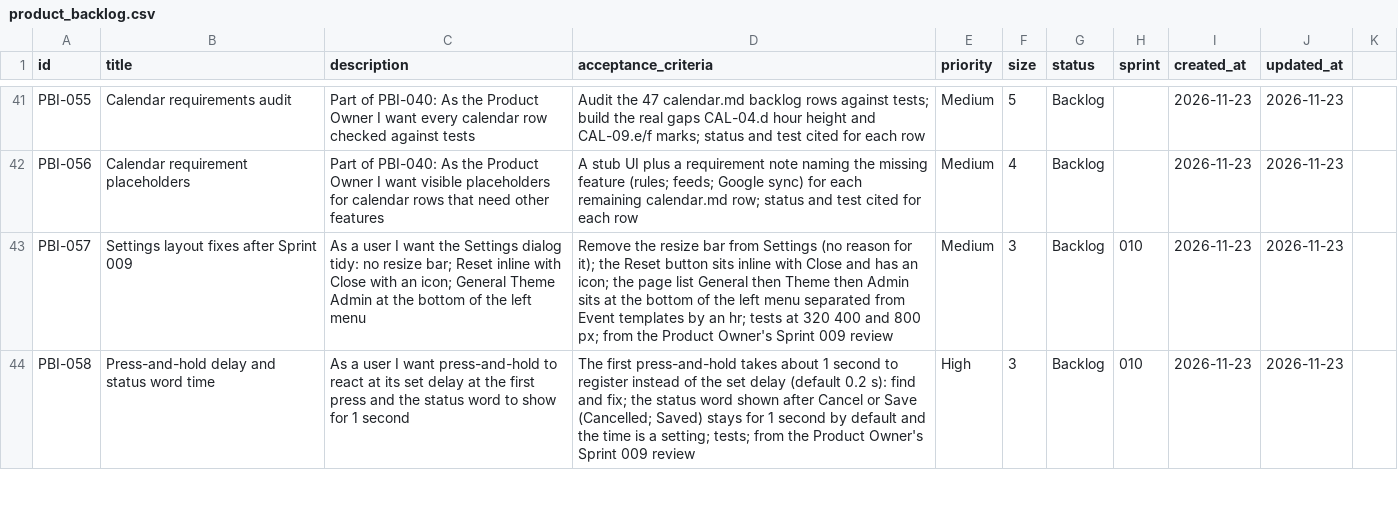
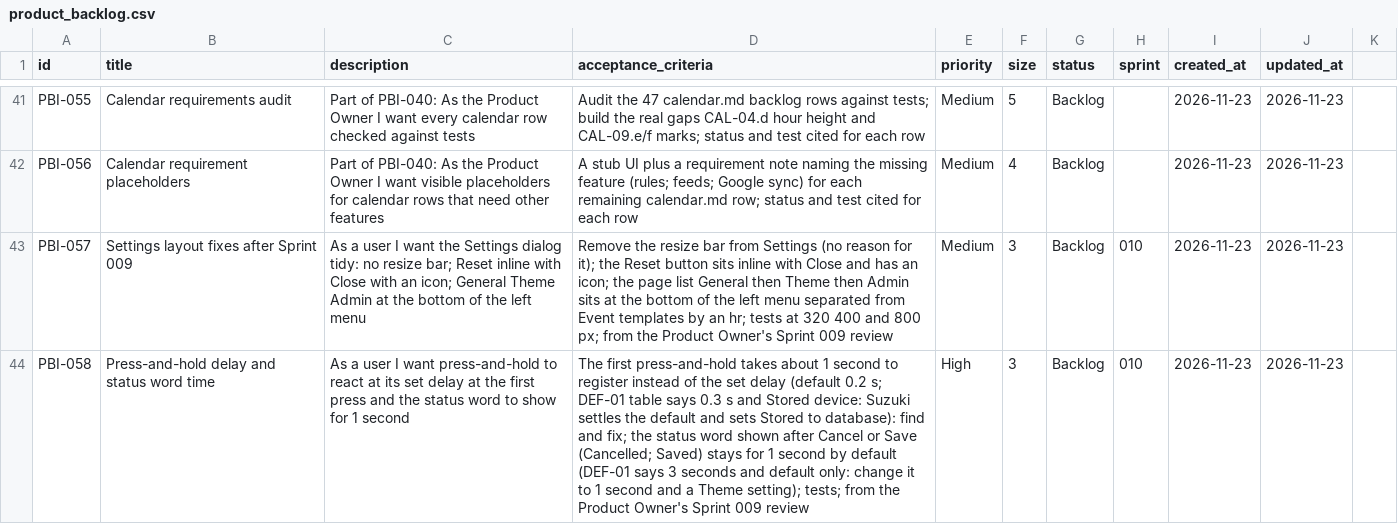
Before and after one commit to Uuugh/SuiteStream, a CSV file: scrum/product_backlog.csv, drawn as a sheet; only a part is shown, gaps mark what is left out; the diff covers the shown part only; the diff names each change by its address in the sheet, - before the commit and + after, or states it on an @@ line.

```diff
--- a/scrum/product_backlog.csv
+++ b/scrum/product_backlog.csv
-D44 (acceptance_criteria): …(default 0.2 s): find and fix; the status word shown after Cancel or Save (Cancelled; Saved) stays for 1 second by default and the time is a setting; tests; from…
+D44 (acceptance_criteria): …(default 0.2 s; DEF-01 table says 0.3 s and Stored device: Suzuki settles the default and sets Stored to database): find and fix; the status word shown after Cancel or Save (Cancelled; Saved) stays for 1 second by default (DEF-01 says 3 seconds and default only: change it to 1 second and a Theme setting); tests; from…
```
Also changed, not shown: 8 edited cells elsewhere in this file.
